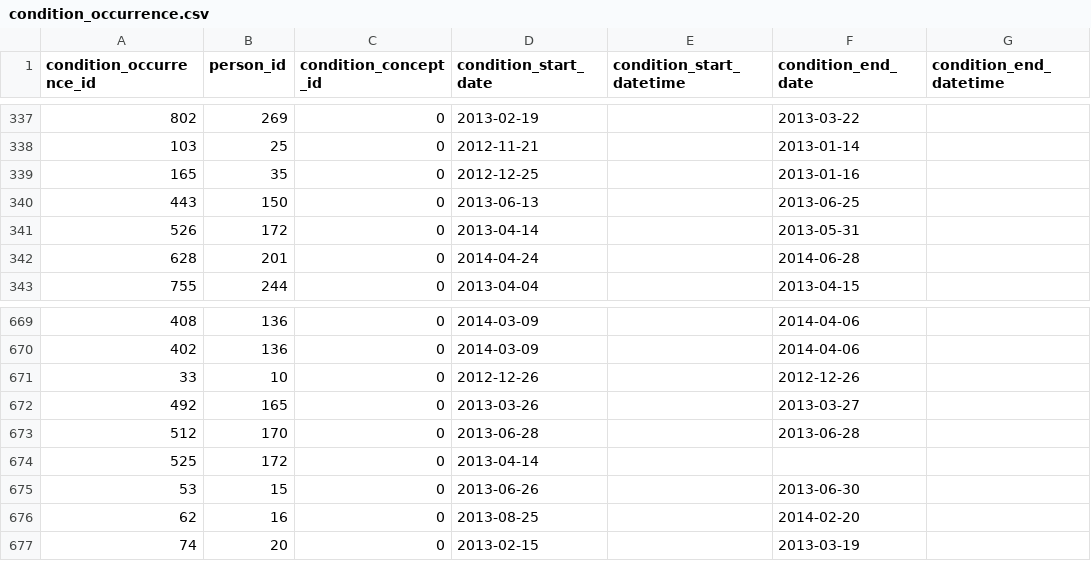
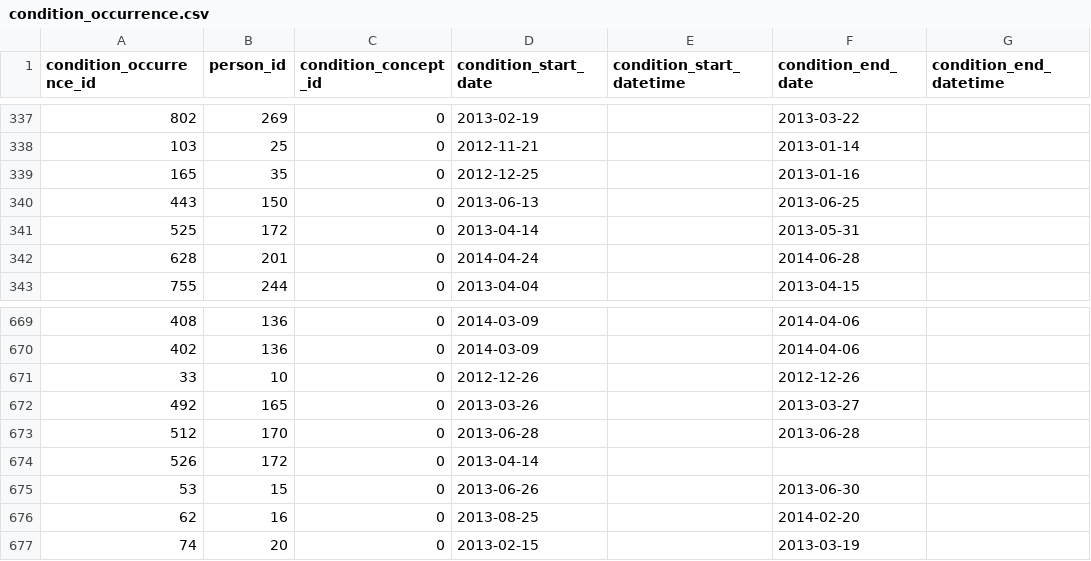
Before and after one commit to OHDSI/ClinicalTrialsWGETL, a CSV file: data/cdm/condition_occurrence.csv, drawn as a sheet; only a part is shown, gaps mark what is left out; the diff names each change by its address in the sheet, - before the commit and + after, or states it on an @@ line.

```diff
--- a/data/cdm/condition_occurrence.csv
+++ b/data/cdm/condition_occurrence.csv
-A341 (condition_occurrence_id): 526
+A341 (condition_occurrence_id): 525
-A674 (condition_occurrence_id): 525
+A674 (condition_occurrence_id): 526
```
Also changed, not shown: data/cdm/cdm_source.csv, data/cdm/cohort.csv, 5 other files.
